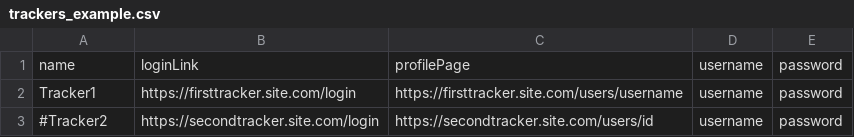
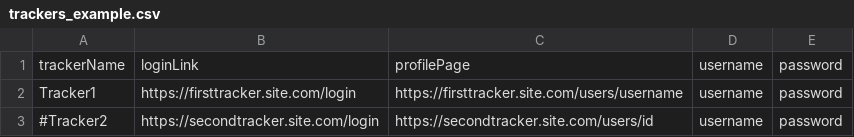
Before and after one commit to zodac/tracker-profiles, a CSV file: tracker-profiles-screenshots/src/main/resources/trackers_example.csv, drawn as a sheet.

Commit message:
[CSV] Updating 'name' header to 'trackerName' for clarity

```diff
--- a/tracker-profiles-screenshots/src/main/resources/trackers_example.csv
+++ b/tracker-profiles-screenshots/src/main/resources/trackers_example.csv
@@ -1,2 +1,2 @@
-name,loginLink,profilePage,username,password
+trackerName,loginLink,profilePage,username,password
 Tracker1,https://firsttracker.site.com/login,https://firsttracker.site.com/users/username,username,password
```
Also changed, not shown: 2 other files.
